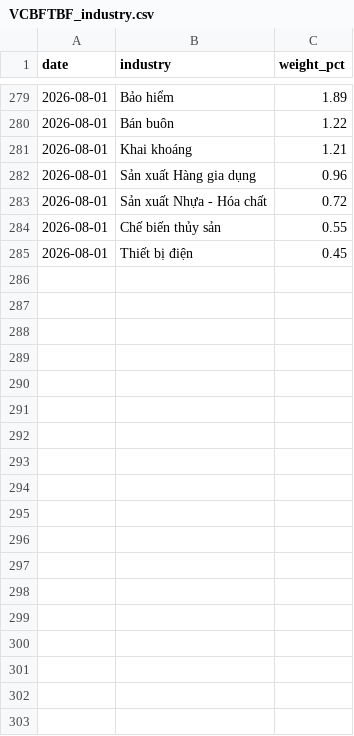
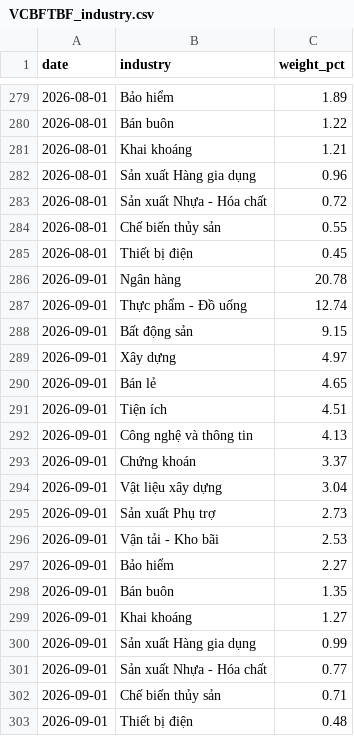
Before and after one commit to vhoanghac/VN-Funds-Dashboard, a CSV file: public/data/holdings/VCBFTBF_industry.csv, drawn as a sheet; only a part is shown, gaps mark what is left out; the diff names each change by its address in the sheet, - before the commit and + after, or states it on an @@ line.

```diff
--- a/public/data/holdings/VCBFTBF_industry.csv
+++ b/public/data/holdings/VCBFTBF_industry.csv
+row 286: 2026-09-01 | Ngân hàng | 20.78
+row 287: 2026-09-01 | Thực phẩm - Đồ uống | 12.74
+row 288: 2026-09-01 | Bất động sản | 9.15
+row 289: 2026-09-01 | Xây dựng | 4.97
+row 290: 2026-09-01 | Bán lẻ | 4.65
+row 291: 2026-09-01 | Tiện ích | 4.51
+row 292: 2026-09-01 | Công nghệ và thông tin | 4.13
+row 293: 2026-09-01 | Chứng khoán | 3.37
+row 294: 2026-09-01 | Vật liệu xây dựng | 3.04
+row 295: 2026-09-01 | Sản xuất Phụ trợ | 2.73
+row 296: 2026-09-01 | Vận tải - Kho bãi | 2.53
+row 297: 2026-09-01 | Bảo hiểm | 2.27
+row 298: 2026-09-01 | Bán buôn | 1.35
+row 299: 2026-09-01 | Khai khoáng | 1.27
+row 300: 2026-09-01 | Sản xuất Hàng gia dụng | 0.99
+row 301: 2026-09-01 | Sản xuất Nhựa - Hóa chất | 0.77
+row 302: 2026-09-01 | Chế biến thủy sản | 0.71
+row 303: 2026-09-01 | Thiết bị điện | 0.48
```
Also changed, not shown: public/data/holdings/EVESG_industry.csv, public/data/holdings/UVEEF_industry.csv, 46 other files.
